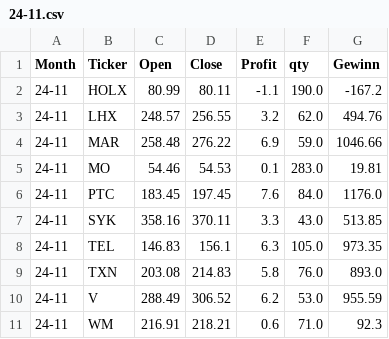
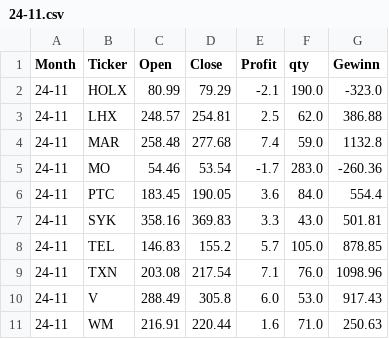
Before and after one commit to fxhuhn/momentum, a CSV file: data/trades/24-11.csv, drawn as a sheet.

```diff
--- a/data/trades/24-11.csv
+++ b/data/trades/24-11.csv
@@ -1,11 +1,11 @@
 Month,Ticker,Open,Close,Profit,qty,Gewinn
-24-11,HOLX,80.99,80.11,-1.1,190.0,-167.2
-24-11,LHX,248.57,256.55,3.2,62.0,494.76
-24-11,MAR,258.48,276.22,6.9,59.0,1046.66
-24-11,MO,54.46,54.53,0.1,283.0,19.81
-24-11,PTC,183.45,197.45,7.6,84.0,1176.0
-24-11,SYK,358.16,370.11,3.3,43.0,513.85
-24-11,TEL,146.83,156.1,6.3,105.0,973.35
-24-11,TXN,203.08,214.83,5.8,76.0,893.0
-24-11,V,288.49,306.52,6.2,53.0,955.59
-24-11,WM,216.91,218.21,0.6,71.0,92.3
+24-11,HOLX,80.99,79.29,-2.1,190.0,-323.0
+24-11,LHX,248.57,254.81,2.5,62.0,386.88
+24-11,MAR,258.48,277.68,7.4,59.0,1132.8
+24-11,MO,54.46,53.54,-1.7,283.0,-260.36
+24-11,PTC,183.45,190.05,3.6,84.0,554.4
+24-11,SYK,358.16,369.83,3.3,43.0,501.81
+24-11,TEL,146.83,155.2,5.7,105.0,878.85
+24-11,TXN,203.08,217.54,7.1,76.0,1098.96
+24-11,V,288.49,305.8,6.0,53.0,917.43
+24-11,WM,216.91,220.44,1.6,71.0,250.63
```
Also changed, not shown: data/depot.csv, 1 other file.
